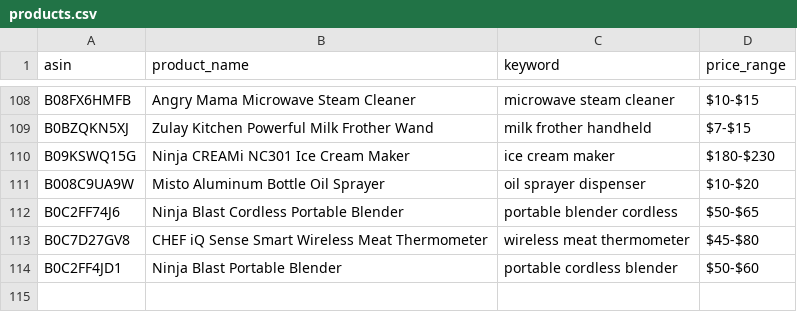
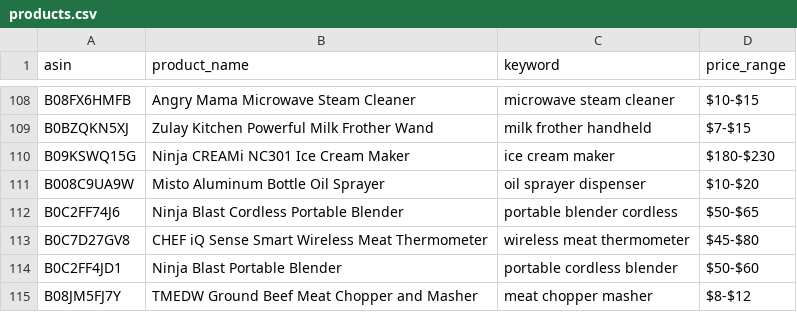
Before and after one commit to Fukunga/Pinterest-kitchen-feed, a CSV file: data/products.csv, drawn as a sheet; only a part is shown, gaps mark what is left out; the diff names each change by its address in the sheet, - before the commit and + after, or states it on an @@ line.

```diff
--- a/data/products.csv
+++ b/data/products.csv
+row 115: B08JM5FJ7Y | TMEDW Ground Beef Meat Chopper and Masher | meat chopper masher | $8-$12
```
Also changed, not shown: data/posting_history.csv, 3 other files.
